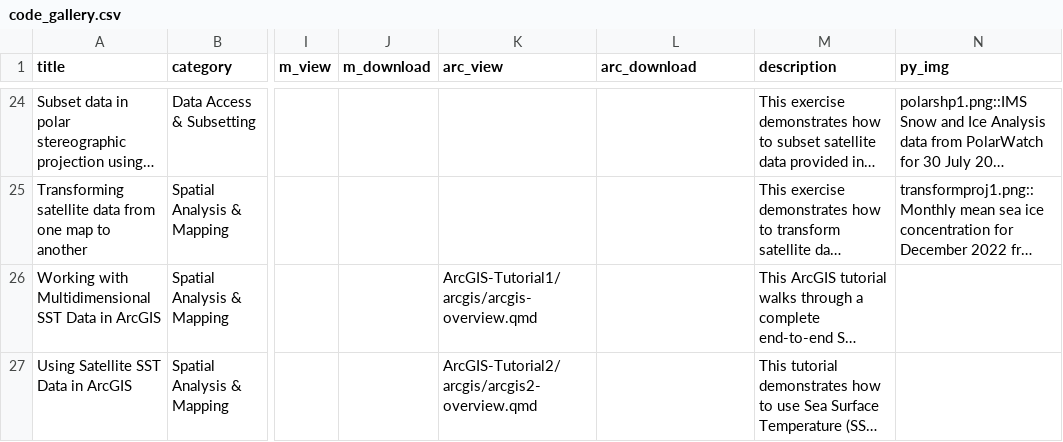
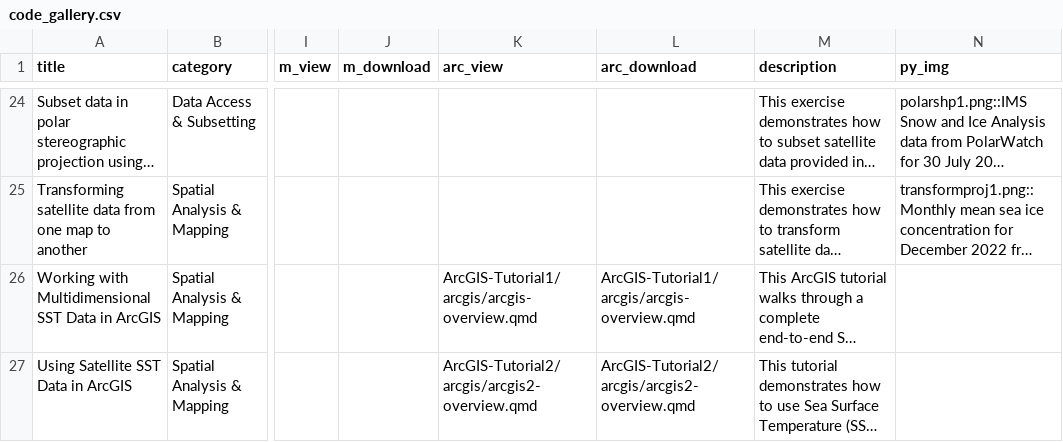
Before and after one commit to coastwatch-training/coastwatch-training.github.io, a CSV file: tutorials/code_gallery.csv, drawn as a sheet; only a part is shown, gaps mark what is left out; long unchanged cells end in …; the diff names each change by its address in the sheet, - before the commit and + after, or states it on an @@ line.

Commit message:
Fix csv for code gallery

```diff
--- a/tutorials/code_gallery.csv
+++ b/tutorials/code_gallery.csv
-L26 (arc_download): (empty)
+L26 (arc_download): ArcGIS-Tutorial1/arcgis/arcgis-overview.qmd
-L27 (arc_download): (empty)
+L27 (arc_download): ArcGIS-Tutorial2/arcgis/arcgis2-overview.qmd
```
